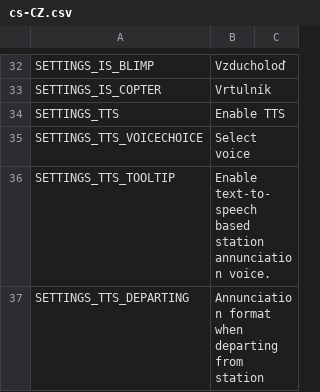
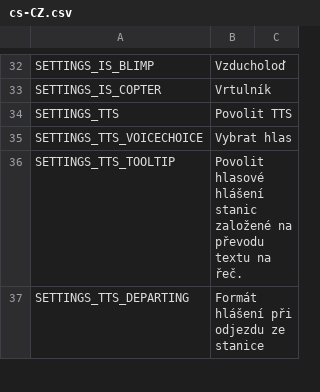
Before and after one commit to will258012/TrainDisplayUpdated, a CSV file: TrainDisplay/Translations/cs-CZ.csv, drawn as a sheet; only a part is shown, gaps mark what is left out; the diff covers the shown part only.

```diff
--- a/TrainDisplay/Translations/cs-CZ.csv
+++ b/TrainDisplay/Translations/cs-CZ.csv
@@ -33,5 +33,5 @@
 "SETTINGS_IS_COPTER","Vrtulník",""
-"SETTINGS_TTS","Enable TTS",""
-"SETTINGS_TTS_VOICECHOICE","Select voice",""
-"SETTINGS_TTS_TOOLTIP","Enable text-to-speech based station annunciation voice.",""
-"SETTINGS_TTS_DEPARTING","Annunciation format when departing from station",""
+"SETTINGS_TTS","Povolit TTS",""
+"SETTINGS_TTS_VOICECHOICE","Vybrat hlas",""
+"SETTINGS_TTS_TOOLTIP","Povolit hlasové hlášení stanic založené na převodu textu na řeč.",""
+"SETTINGS_TTS_DEPARTING","Formát hlášení při odjezdu ze stanice",""
```
Also changed, not shown: 29 edited cells elsewhere in this file.
